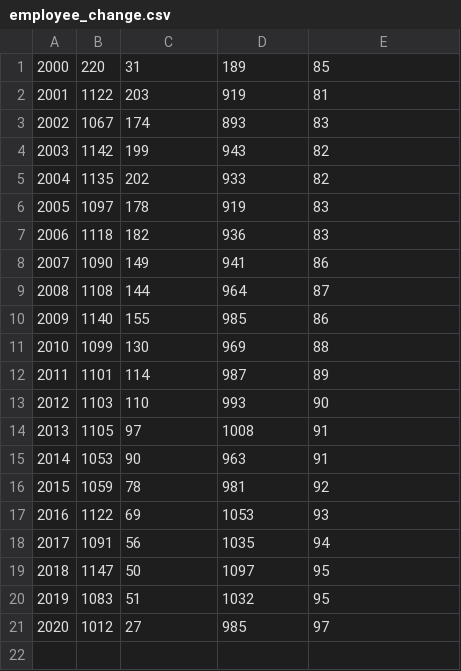
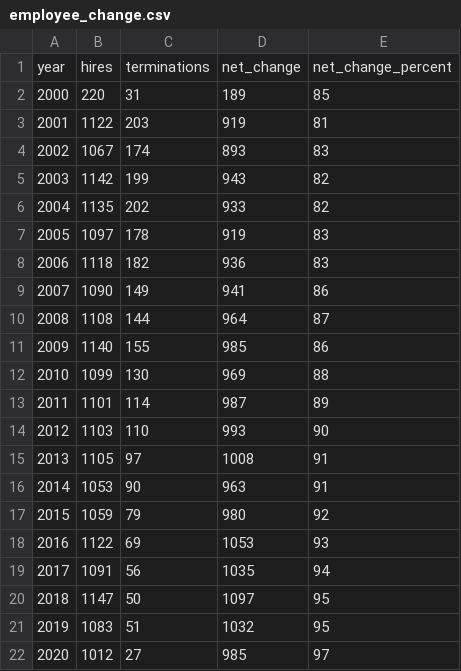
Before and after one commit to sobradoamanda/HR-project-SQL-and-PBi, a CSV file: Tables/employee_change.csv, drawn as a sheet.

```diff
--- a/Tables/employee_change.csv
+++ b/Tables/employee_change.csv
@@ -1 +1,2 @@
+year;hires;terminations;net_change;net_change_percent
 2000;220;31;189;85
@@ -15,3 +16,3 @@
 2014;1053;90;963;91
-2015;1059;78;981;92
+2015;1059;79;980;92
 2016;1122;69;1053;93
```
Also changed, not shown: Tables/age_group_gender.csv, Tables/gender_departments.csv, 9 other files.
